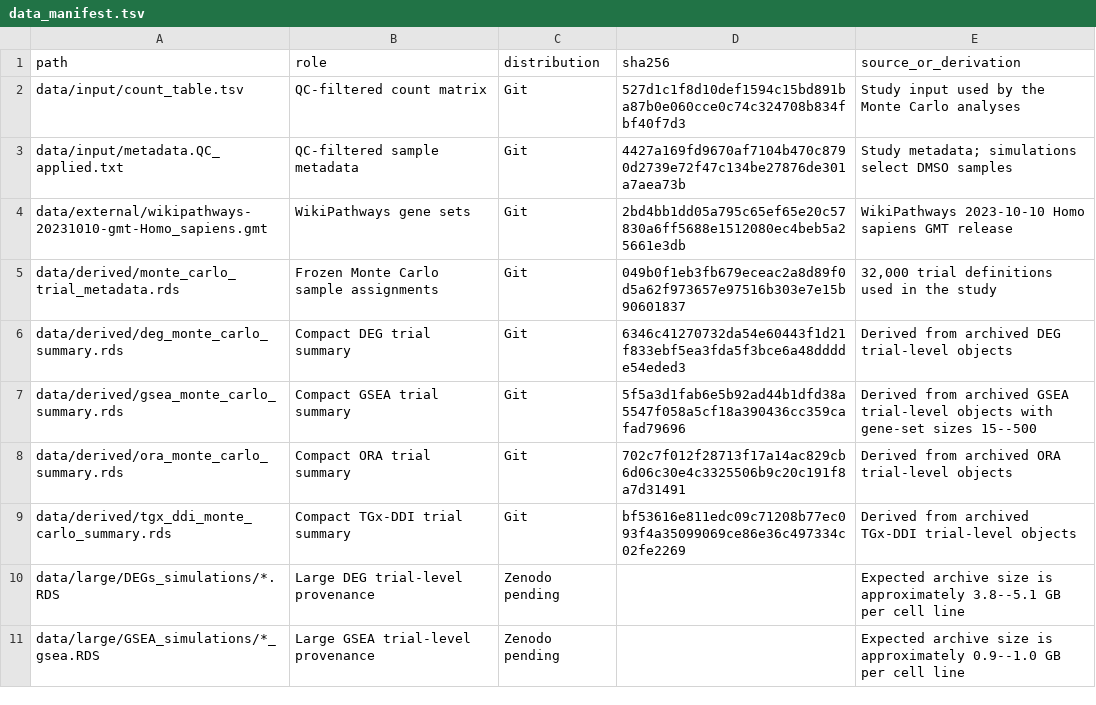
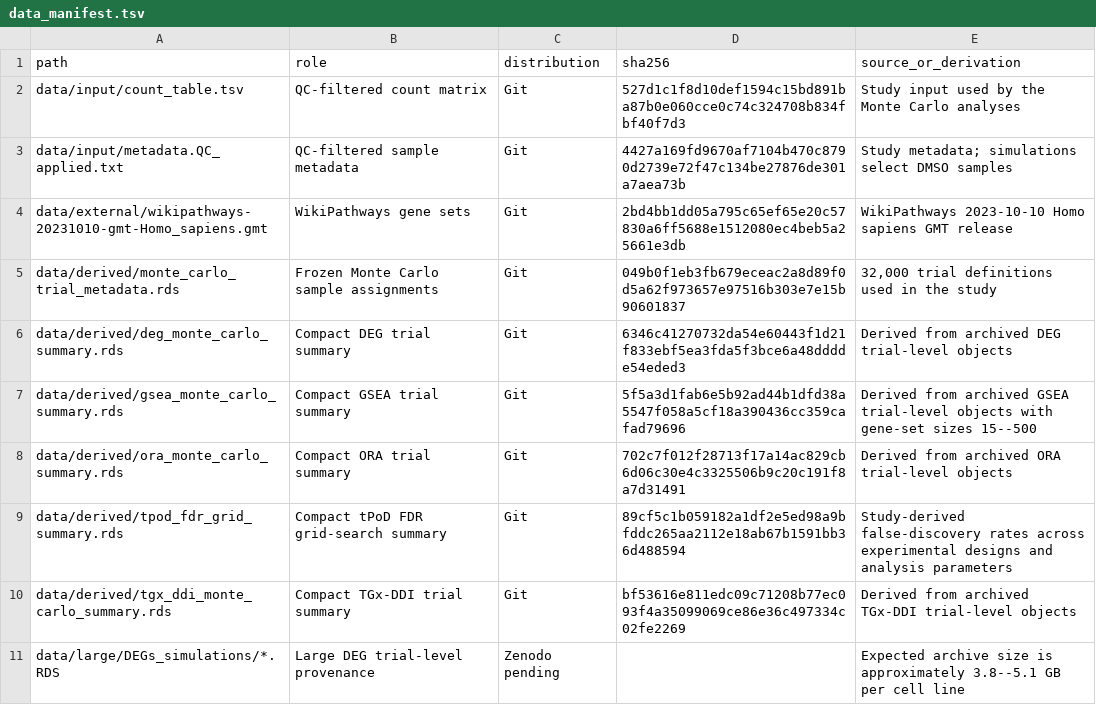
Before and after one commit to EHSRB-BSRSE-Bioinformatics/Williams_et_al_2026, a TSV file: docs/data_manifest.tsv, drawn as a sheet; only a part is shown; the shorter side is filled out with more unchanged rows.

Commit message:
feat: final and exploratory tPOD figures and data

```diff
--- a/docs/data_manifest.tsv
+++ b/docs/data_manifest.tsv
@@ -8,2 +8,3 @@ data/derived/gsea_monte_carlo_summary.rds	Compact GSEA trial summary	Git	5f5a3d1
 data/derived/ora_monte_carlo_summary.rds	Compact ORA trial summary	Git	702c7f012f28713f17a14ac829cb6d06c30e4c3325506b9c20c191f8a7d31491	Derived from archived ORA trial-level objects
+data/derived/tpod_fdr_grid_summary.rds	Compact tPoD FDR grid-search summary	Git	89cf5c1b059182a1df2e5ed98a9bfddc265aa2112e18ab67b1591bb36d488594	Study-derived false-discovery rates across experimental designs and analysis parameters
 data/derived/tgx_ddi_monte_carlo_summary.rds	Compact TGx-DDI trial summary	Git	bf53616e811edc09c71208b77ec093f4a35099069ce86e36c497334c02fe2269	Derived from archived TGx-DDI trial-level objects
```
Also changed, not shown: 22 other files.
